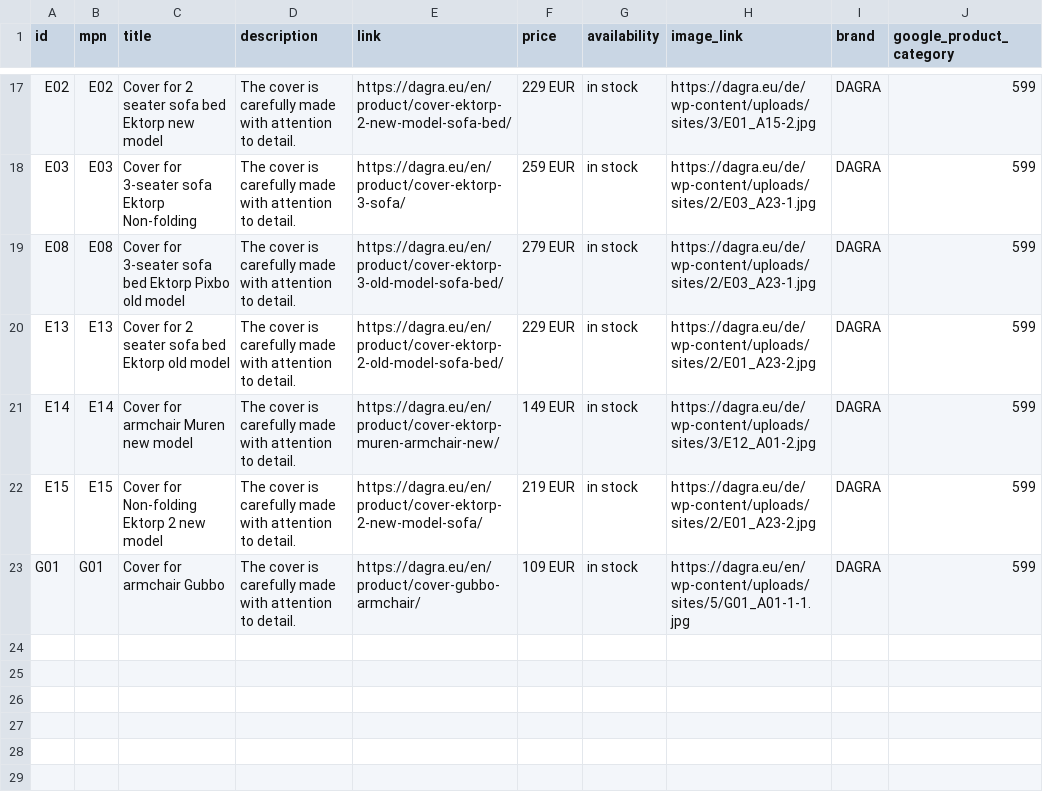
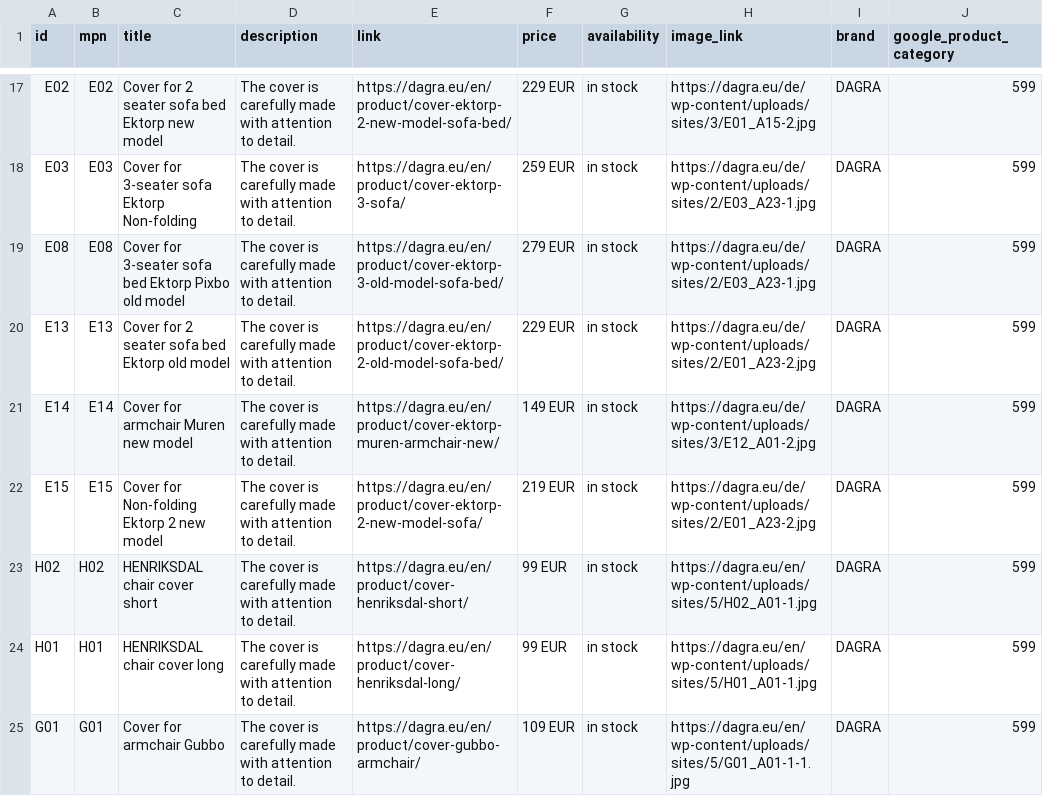
Before and after one commit to DAGRAEU/ProductFeed, a CSV file: google_EN.csv, drawn as a sheet; only a part is shown, gaps mark what is left out.

Commit message:
2024-03-11T22:37:04.455Z

```diff
--- a/google_EN.csv
+++ b/google_EN.csv
@@ -22,2 +22,4 @@ E14,E14,Cover for armchair Muren new model,The cover is carefully made with atte
 E15,E15,Cover for Non-folding Ektorp 2 new model,The cover is carefully made with attention to detail.,https://dagra.eu/en/product/cover-ektorp-2-new-model-sofa/,219 EUR,in stock,https://dagra.eu/de/wp-content/uploads/sites/2/E01_A23-2.jpg,DAGRA,599
+H02,H02,HENRIKSDAL chair cover short,The cover is carefully made with attention to detail.,https://dagra.eu/en/product/cover-henriksdal-short/,99 EUR,in stock,https://dagra.eu/en/wp-content/uploads/sites/5/H02_A01-1.jpg,DAGRA,599
+H01,H01,HENRIKSDAL chair cover long,The cover is carefully made with attention to detail.,https://dagra.eu/en/product/cover-henriksdal-long/,99 EUR,in stock,https://dagra.eu/en/wp-content/uploads/sites/5/H01_A01-1.jpg,DAGRA,599
 G01,G01,Cover for armchair Gubbo,The cover is carefully made with attention to detail.,https://dagra.eu/en/product/cover-gubbo-armchair/,109 EUR,in stock,https://dagra.eu/en/wp-content/uploads/sites/5/G01_A01-1-1.jpg,DAGRA,599
```
